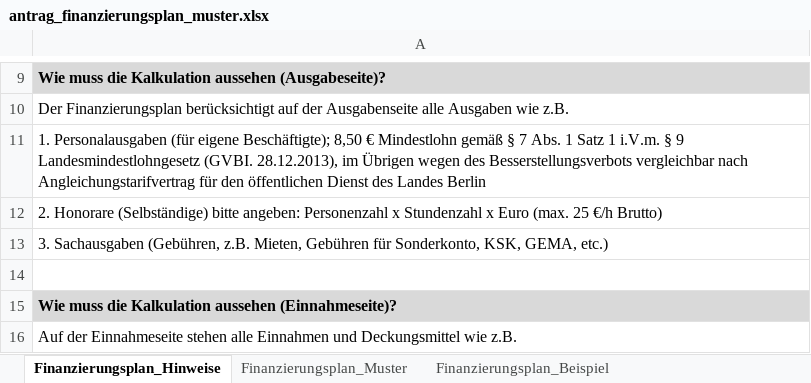
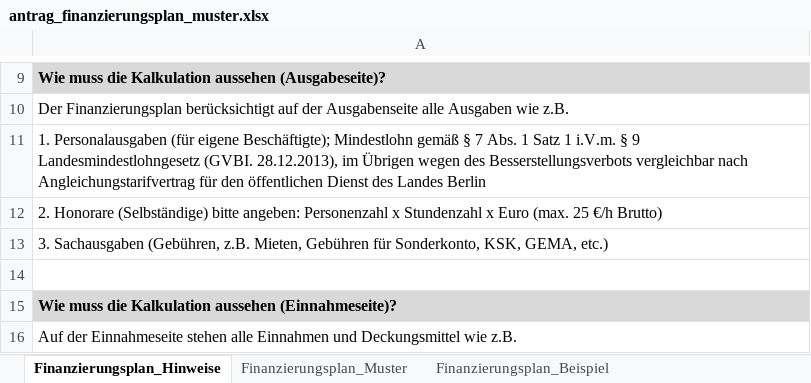
Before and after one commit to technologiestiftung/citylab-microsite, an Excel workbook: static/docs/antrag_finanzierungsplan_muster.xlsx, sheet Finanzierungsplan_Hinweise, drawn as a sheet; only a part is shown, gaps mark what is left out; values as stored, in another font and other column widths than the file's, no borders; the diff names each change by its address in the sheet, - before the commit and + after, or states it on an @@ line.

Commit message:
Update antrag_finanzierungsplan_muster.xlsx

```diff
--- a/static/docs/antrag_finanzierungsplan_muster.xlsx (sheet Finanzierungsplan_Hinweise)
+++ b/static/docs/antrag_finanzierungsplan_muster.xlsx (sheet Finanzierungsplan_Hinweise)
-A11: …eigene Beschäftigte); 8,50 € Mindestlohn gemäß…
+A11: …eigene Beschäftigte); Mindestlohn gemäß…
```
Also changed, not shown: sheet Finanzierungsplan_Beispiel, charts or pictures.
